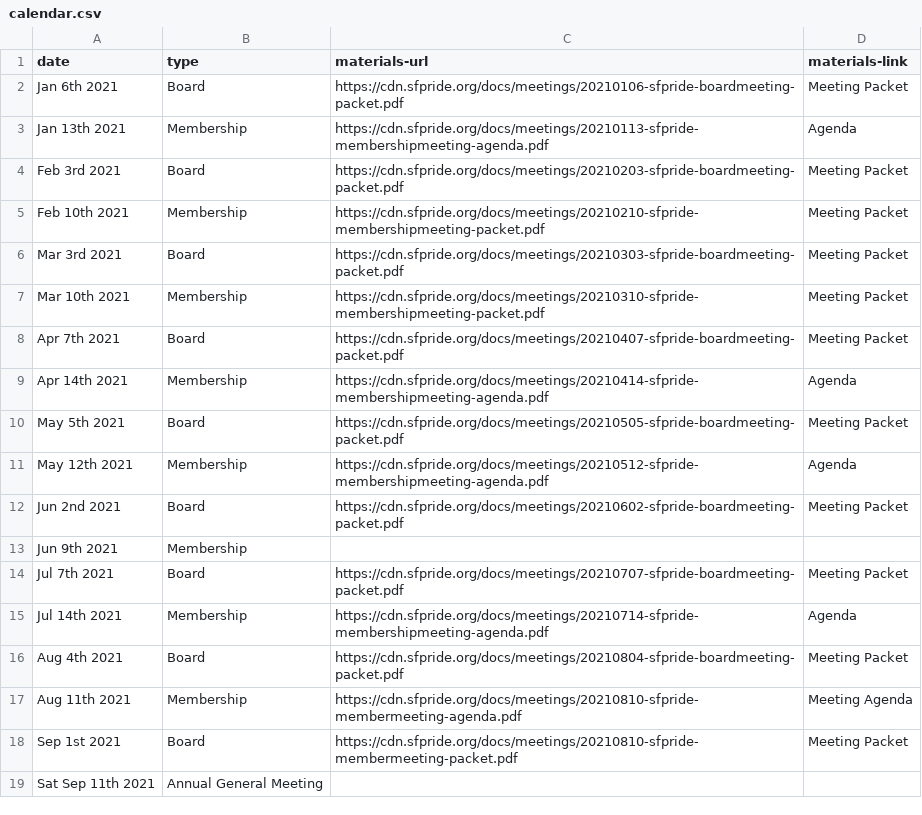
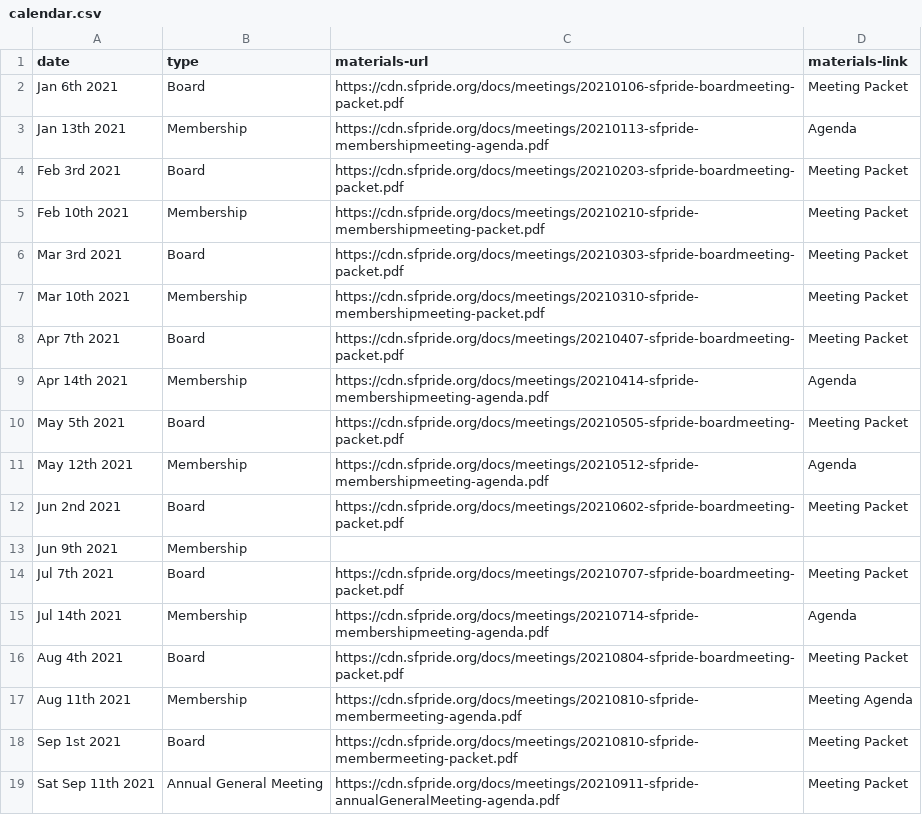
Before and after one commit to sfpride/members, a CSV file: _data/calendar.csv, drawn as a sheet.

Commit message:
add links to agm meeting and agenda

```diff
--- a/_data/calendar.csv
+++ b/_data/calendar.csv
@@ -18,2 +18,2 @@ Aug 11th 2021, Membership, https://cdn.sfpride.org/docs/meetings/20210810-sfprid
 Sep 1st 2021, Board,https://cdn.sfpride.org/docs/meetings/20210810-sfpride-membermeeting-packet.pdf, Meeting Packet
-Sat Sep 11th 2021, Annual General Meeting
+Sat Sep 11th 2021, Annual General Meeting, https://cdn.sfpride.org/docs/meetings/20210911-sfpride-annualGeneralMeeting-agenda.pdf, Meeting Packet
```
Also changed, not shown: 3 other files.
